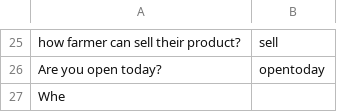
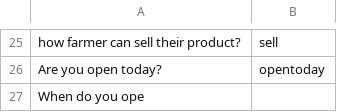
Before and after one commit to reflectstars/NLP-ANN-Agriculture-Chatbot, a CSV file: datasets/intent.csv, drawn as a sheet; only a part is shown, gaps mark what is left out.

Commit message:
[maven-release-plugin] prepare release 1.0.4

```diff
--- a/datasets/intent.csv
+++ b/datasets/intent.csv
@@ -26,2 +26,2 @@ how farmer can sell their product?,sell
 Are you open today?,opentoday
-Whe
+When do you ope
```
